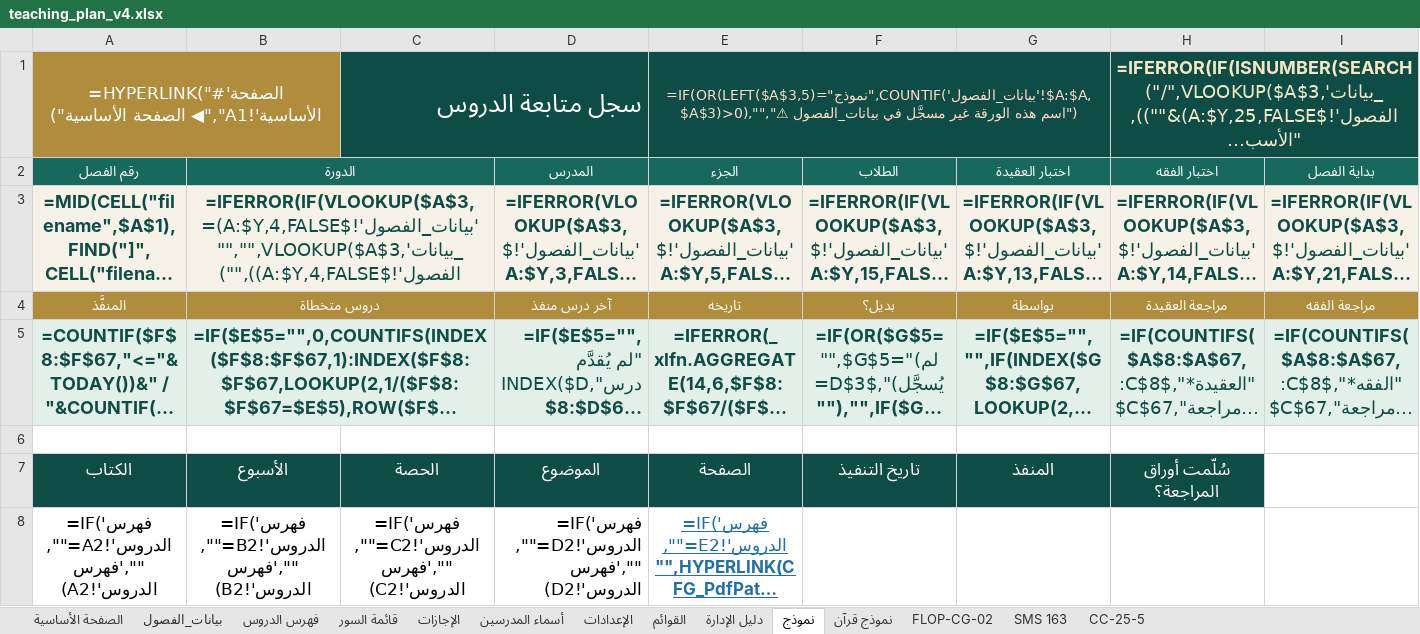
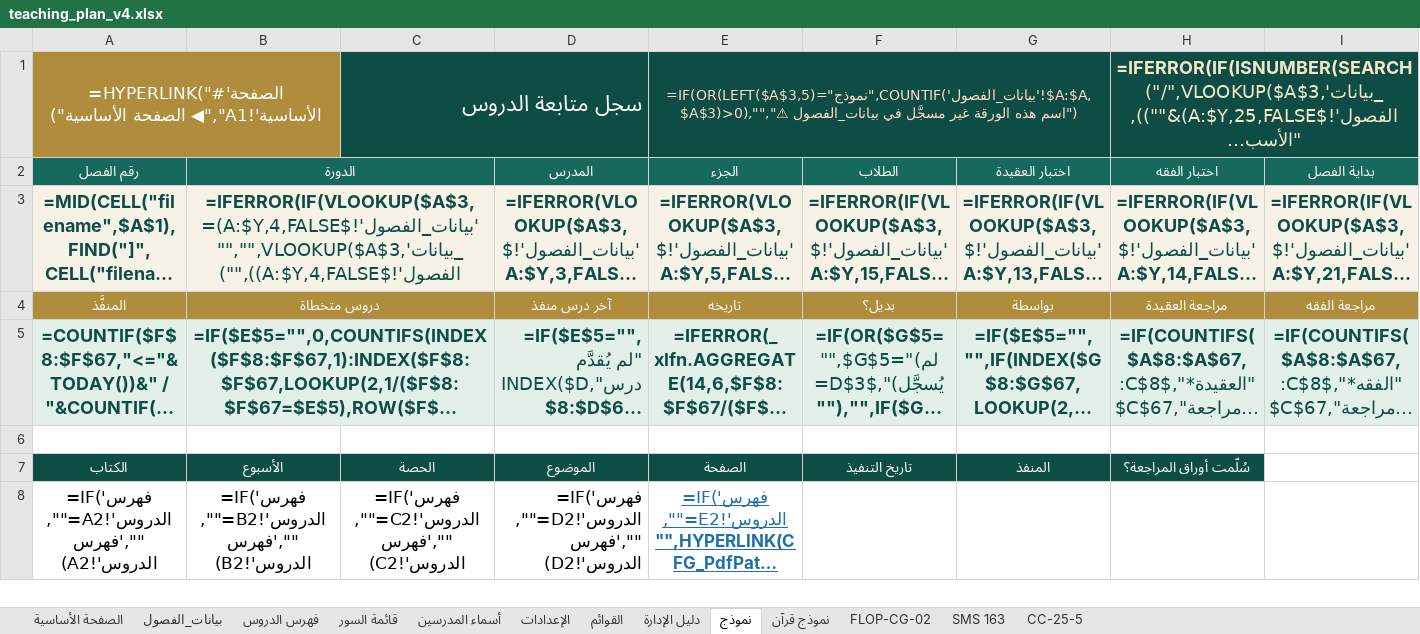
Before and after one commit to afaqhub/-, an Excel workbook: outputs/teaching_plan_v4.xlsx, sheet نموذج, drawn as a sheet; only a part is shown; long unchanged cells end in …; values as stored, in another font and other column widths than the file's, no borders; formulas without a stored value are shown as written; conditional formats not drawn; the diff names each change by its address in the sheet, - before the commit and + after, or states it on an @@ line.

```diff
--- a/outputs/teaching_plan_v4.xlsx (sheet نموذج)
+++ b/outputs/teaching_plan_v4.xlsx (sheet نموذج)
-sheet tab: الإجازات
@@ C1 text size: smaller @@
@@ A7:H7 text size: smaller @@
```
Also changed, not shown: sheet بيانات_الفصول, sheet SMS 163, sheet FLOP-CG-02, sheet نموذج قرآن, sheet CC-25-5, sheet دليل الإدارة, 3 other files.
